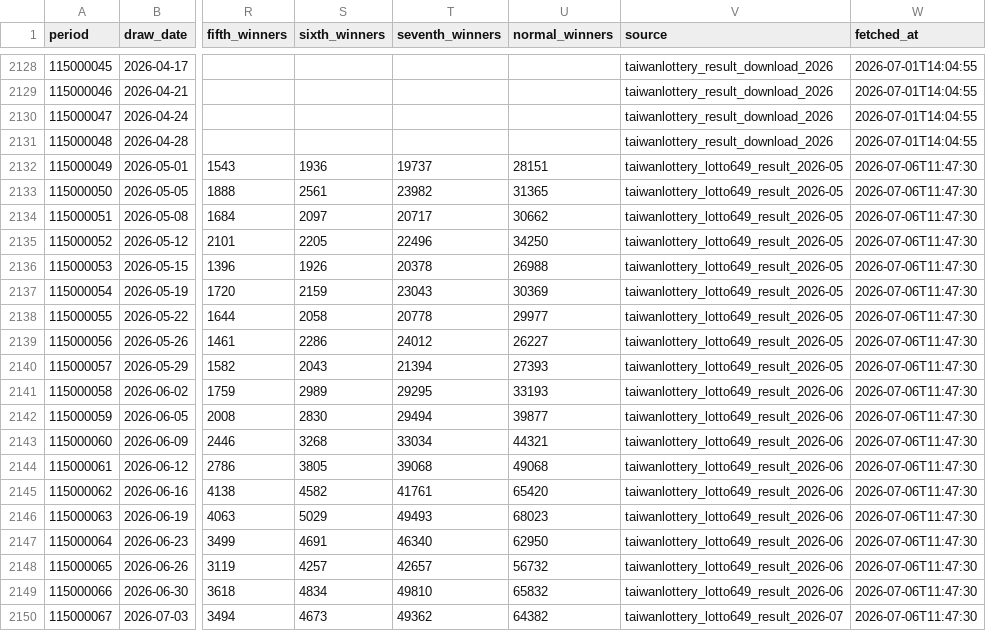
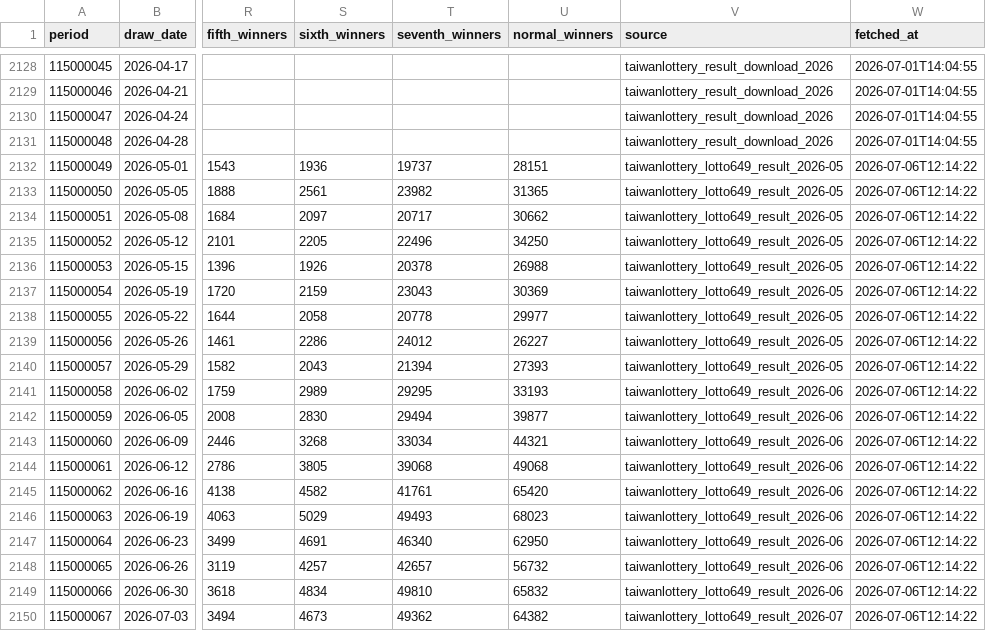
Before and after one commit to pingshen670822/taiwan-lotto649-ironlaw-cloud, a CSV file: data/lotto649.csv, drawn as a sheet; only a part is shown, gaps mark what is left out; the diff names each change by its address in the sheet, - before the commit and + after, or states it on an @@ line.

```diff
--- a/data/lotto649.csv
+++ b/data/lotto649.csv
-W2132:W2150 (fetched_at): 2026-07-06T11:47:30
+W2132:W2150 (fetched_at): 2026-07-06T12:14:22
```
Also changed, not shown: 29 other files.
